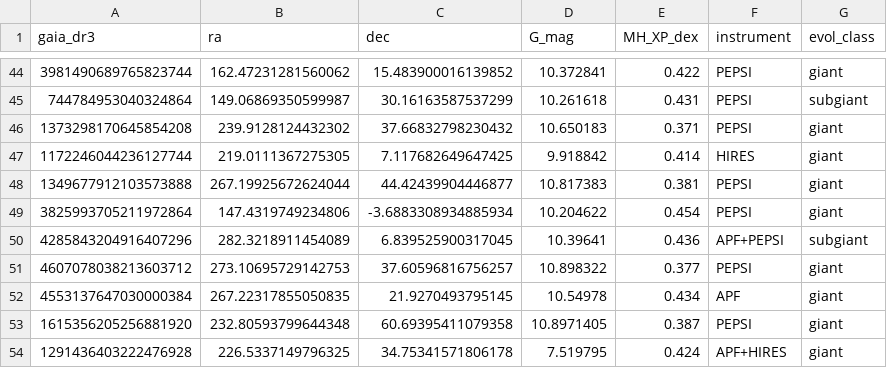
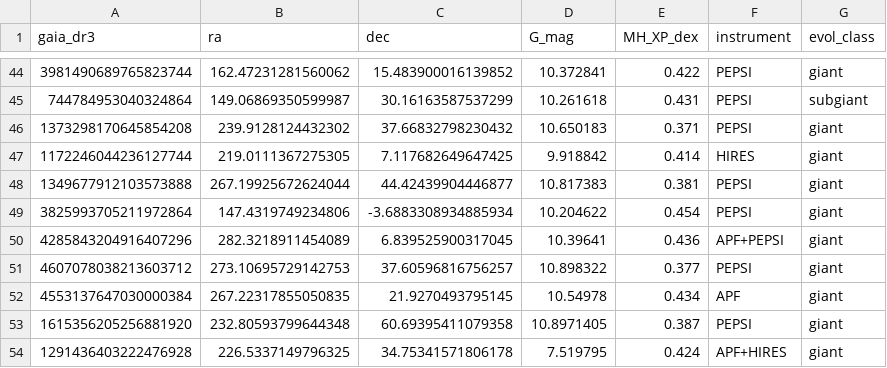
Before and after one commit to panterasurvey/pantera1, a CSV file: data/table_targets.csv, drawn as a sheet; only a part is shown, gaps mark what is left out.

```diff
--- a/data/table_targets.csv
+++ b/data/table_targets.csv
@@ -49,3 +49,3 @@ gaia_dr3,ra,dec,G_mag,MH_XP_dex,instrument,evol_class
 3825993705211972864,147.4319749234806,-3.6883308934885934,10.204622,0.454,PEPSI,giant
-4285843204916407296,282.3218911454089,6.839525900317045,10.39641,0.436,APF+PEPSI,subgiant
+4285843204916407296,282.3218911454089,6.839525900317045,10.39641,0.436,APF+PEPSI,giant
 4607078038213603712,273.10695729142753,37.60596816756257,10.898322,0.377,PEPSI,giant
```
Also changed, not shown: 2 other files.
